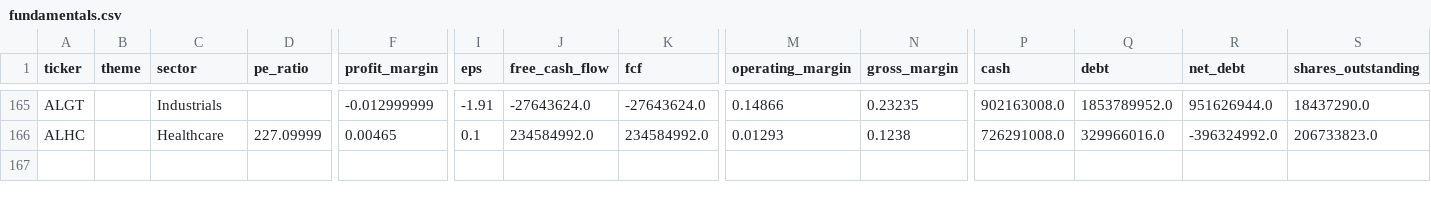
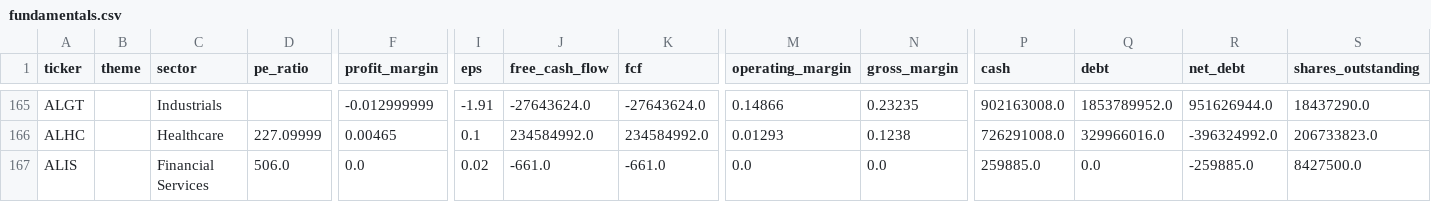
Before and after one commit to YuzeJ21/Stock-Analysis, a CSV file: data/fundamentals.csv, drawn as a sheet; only a part is shown, gaps mark what is left out; rows hold the shown columns only; the diff names each change by its address in the sheet, - before the commit and + after, or states it on an @@ line.

```diff
--- a/data/fundamentals.csv
+++ b/data/fundamentals.csv
+row 167: ALIS |  | Financial Services | 506.0 | 0.0 | 0.02 | -661.0 | -661.0 | 0.0 | 0.0 | 259885.0 | 0.0 | -259885.0 | 8427500.0
```
Also changed, not shown: data/reviewed_batch_proofs.csv.
